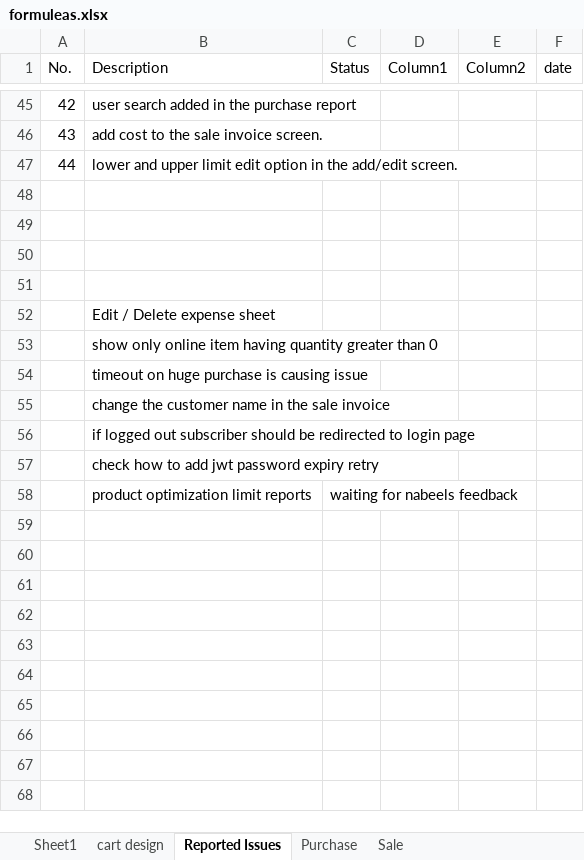
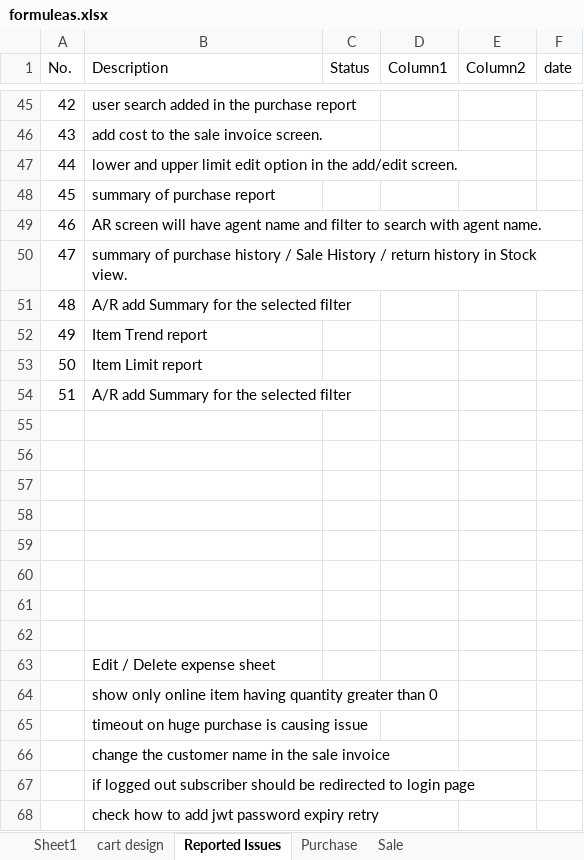
Before and after one commit to omerzebkhan/OmerOnline, an Excel workbook: formuleas.xlsx, sheet Reported Issues, drawn as a sheet; only a part is shown, gaps mark what is left out; values as stored, in another font and other column widths than the file's, no borders; table styles not drawn; removed rows and columns are numbered as before the commit, all else as after; the diff names each change by its address in the sheet, - before the commit and + after, or states it on an @@ line.

```diff
--- a/formuleas.xlsx (sheet Reported Issues)
+++ b/formuleas.xlsx (sheet Reported Issues)
+row 48: 45 | summary of purchase report
+row 49: 46 | AR screen will have agent name and filter to search with agent name.
+row 50: 47 | summary of purchase history / Sale History / return history in Stock view.
+row 51: 48 | A/R add Summary for the selected filter
+row 52: 49 | Item Trend report
+row 53: 50 | Item Limit report
+row 54: 51 | A/R add Summary for the selected filter
+row 55: (empty)
+row 56: (empty)
+row 57: (empty)
+row 58: (empty)
-row 58:  | product optimization limit reports | waiting for nabeels feedback
```
Also changed, not shown: 4 other files.
